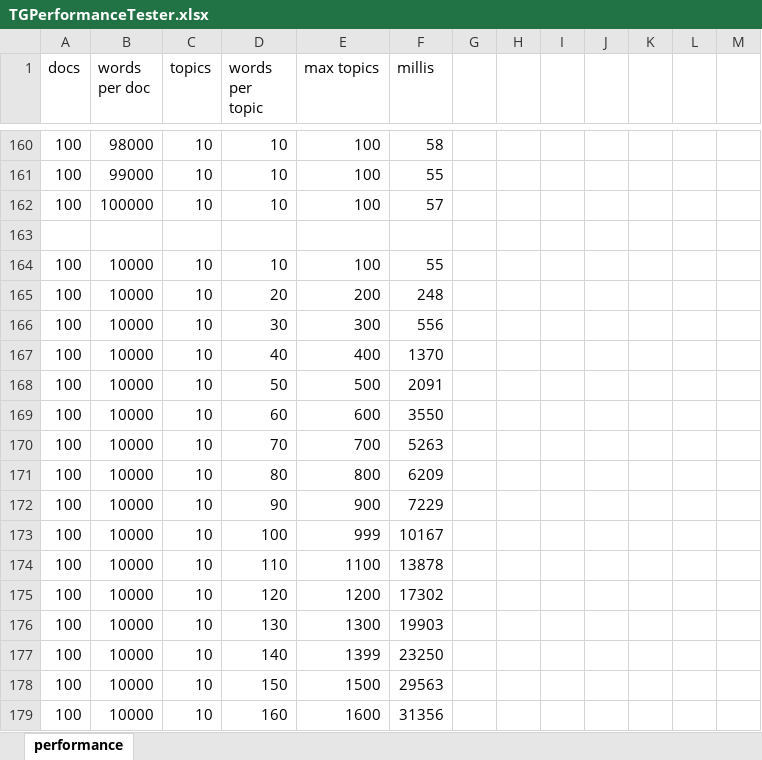
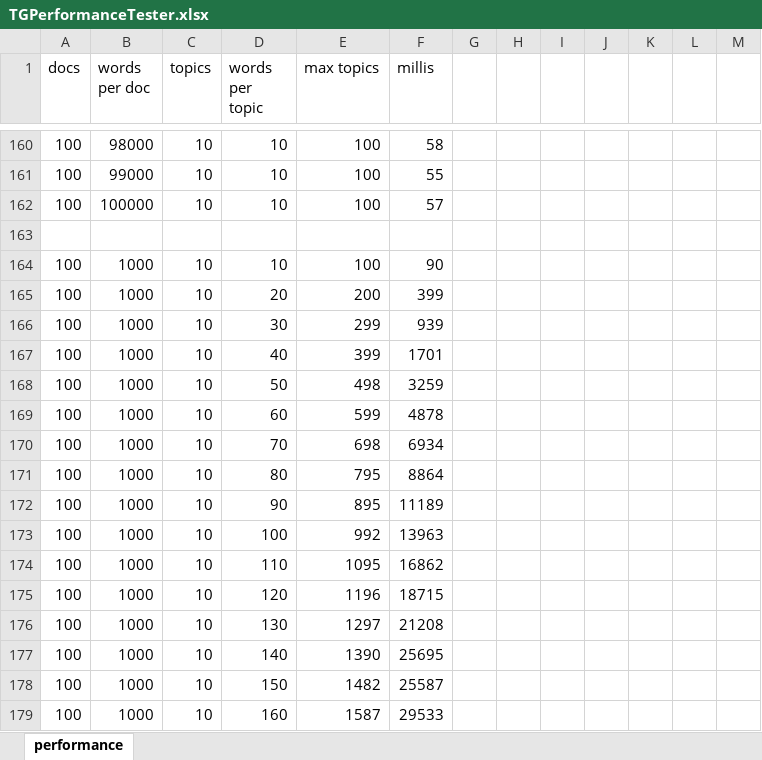
Before and after one commit to pfeiferd/TopicGrouperJ, an Excel workbook: doc/PerplexityResults/TGPerformanceTester.xlsx, sheet performance, drawn as a sheet; only a part is shown, gaps mark what is left out; values as stored, in another font and other column widths than the file's, no borders; charts and pictures not drawn; the diff covers the shown part only; the diff names each change by its address in the sheet, - before the commit and + after, or states it on an @@ line.

```diff
--- a/doc/PerplexityResults/TGPerformanceTester.xlsx (sheet performance)
+++ b/doc/PerplexityResults/TGPerformanceTester.xlsx (sheet performance)
-B164:B179 (words per doc): 10000
+B164:B179 (words per doc): 1000
-F164 (millis): 55
+F164 (millis): 90
-F165 (millis): 248
+F165 (millis): 399
-E166 (max topics): 300
+E166 (max topics): 299
-F166 (millis): 556
+F166 (millis): 939
-E167 (max topics): 400
+E167 (max topics): 399
-F167 (millis): 1370
+F167 (millis): 1701
-E168 (max topics): 500
+E168 (max topics): 498
-F168 (millis): 2091
+F168 (millis): 3259
-E169 (max topics): 600
+E169 (max topics): 599
-F169 (millis): 3550
+F169 (millis): 4878
-E170 (max topics): 700
+E170 (max topics): 698
-F170 (millis): 5263
+F170 (millis): 6934
-E171 (max topics): 800
+E171 (max topics): 795
-F171 (millis): 6209
+F171 (millis): 8864
-E172 (max topics): 900
+E172 (max topics): 895
-F172 (millis): 7229
+F172 (millis): 11189
-E173 (max topics): 999
+E173 (max topics): 992
-F173 (millis): 10167
+F173 (millis): 13963
-E174 (max topics): 1100
+E174 (max topics): 1095
-F174 (millis): 13878
+F174 (millis): 16862
-E175 (max topics): 1200
+E175 (max topics): 1196
-F175 (millis): 17302
+F175 (millis): 18715
-E176 (max topics): 1300
+E176 (max topics): 1297
-F176 (millis): 19903
+F176 (millis): 21208
-E177 (max topics): 1399
+E177 (max topics): 1390
-F177 (millis): 23250
+F177 (millis): 25695
-E178 (max topics): 1500
+E178 (max topics): 1482
-F178 (millis): 29563
+F178 (millis): 25587
-E179 (max topics): 1600
+E179 (max topics): 1587
-F179 (millis): 31356
+F179 (millis): 29533
```
Also changed, not shown: 55 added rows and 118 edited cells elsewhere in this sheet, charts or pictures.
